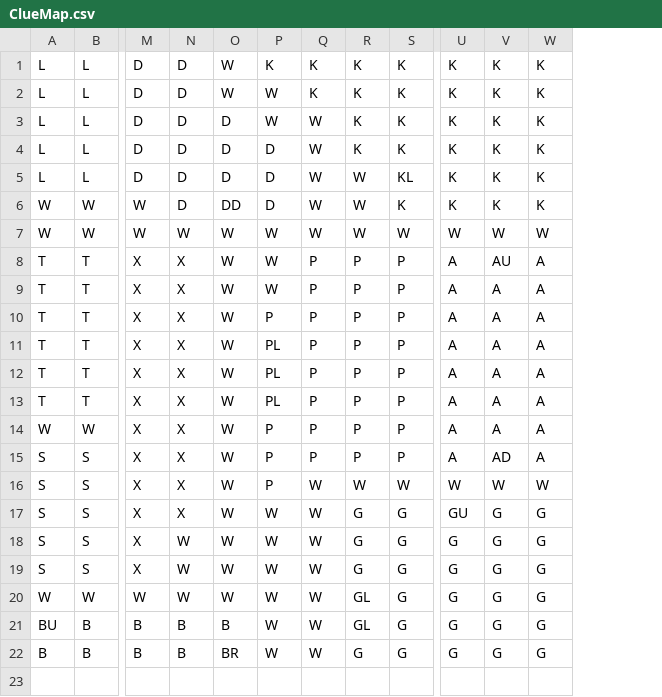
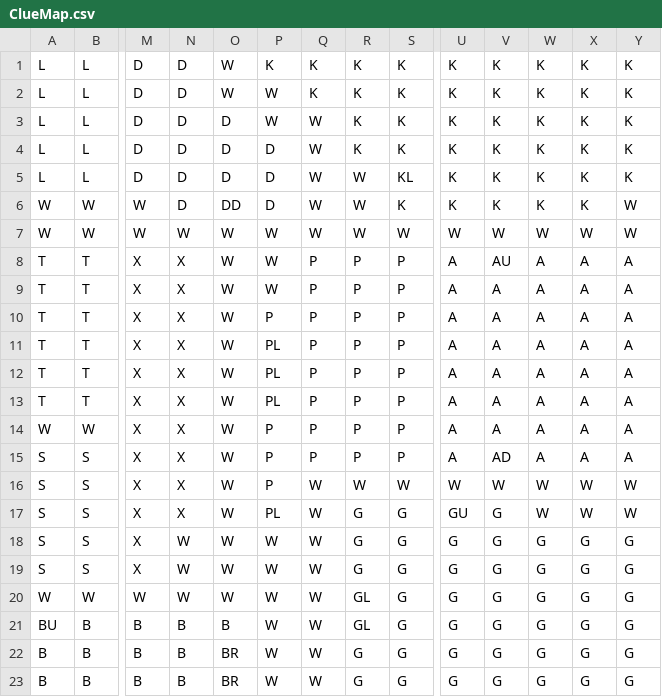
Before and after one commit to abrookes-1/clue, a CSV file: ClueMap.csv, drawn as a sheet; only a part is shown, gaps mark what is left out; rows hold the shown columns only; the diff names each change by its address in the sheet, - before the commit and + after, or states it on an @@ line.

```diff
--- a/ClueMap.csv
+++ b/ClueMap.csv
+column X, rows 1-22: K | K | K | K | K | K | W | A | A | A | A | A | A | A | A | W | W | G | G | G | G | G
+column Y, rows 1-22: K | K | K | K | K | W | W | A | A | A | A | A | A | A | A | W | W | G | G | G | G | G
-P17: W
+P17: PL
-W17: G
+W17: W
+row 23: B | B | B | B | BR | W | W | G | G | G | G | G | G | G
```
Also changed, not shown: 3 other files.
